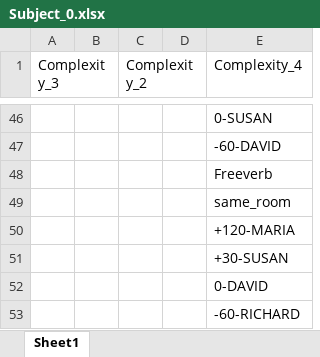
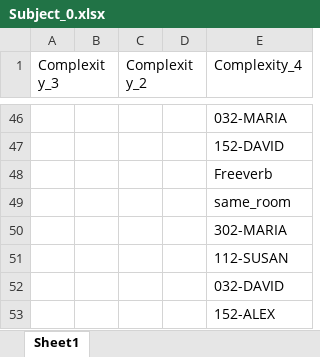
Before and after one commit to RickBn/Reverb_Parameters_Optimization, an Excel workbook: test_results/Subject_0.xlsx, sheet Sheet1, drawn as a sheet; only a part is shown, gaps mark what is left out; values as stored, in another font and other column widths than the file's, no cell formats; the diff covers the shown part only; the diff names each change by its address in the sheet, - before the commit and + after, or states it on an @@ line.

```diff
--- a/test_results/Subject_0.xlsx (sheet Sheet1)
+++ b/test_results/Subject_0.xlsx (sheet Sheet1)
-E46 (Complexity_4): 0-SUSAN
+E46 (Complexity_4): 032-MARIA
-E47 (Complexity_4): -60-DAVID
+E47 (Complexity_4): 152-DAVID
-E50 (Complexity_4): +120-MARIA
+E50 (Complexity_4): 302-MARIA
-E51 (Complexity_4): +30-SUSAN
+E51 (Complexity_4): 112-SUSAN
-E52 (Complexity_4): 0-DAVID
+E52 (Complexity_4): 032-DAVID
-E53 (Complexity_4): -60-RICHARD
+E53 (Complexity_4): 152-ALEX
```
Also changed, not shown: 22 added rows, 22 removed rows and 27 edited cells elsewhere in this sheet, cell formats, 6 other files.
